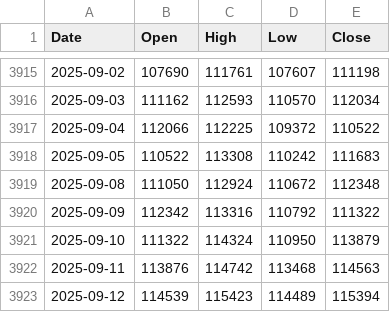
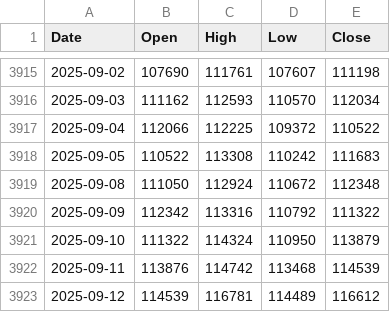
Before and after one commit to matthewprotti/btc_macro_agent_v2.py, a CSV file: data/BTCUSD.csv, drawn as a sheet; only a part is shown, gaps mark what is left out.

```diff
--- a/data/BTCUSD.csv
+++ b/data/BTCUSD.csv
@@ -3921,3 +3921,3 @@ Date,Open,High,Low,Close
 2025-09-10,111322,114324,110950,113879
-2025-09-11,113876,114742,113468,114563
-2025-09-12,114539,115423,114489,115394
+2025-09-11,113876,114742,113468,114539
+2025-09-12,114539,116781,114489,116612
```
Also changed, not shown: data/DXY.csv, data/REALYLD.csv, 2 other files.
